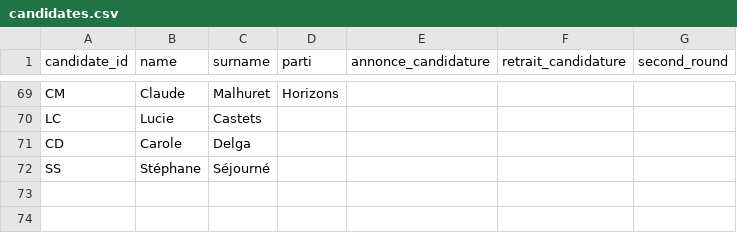
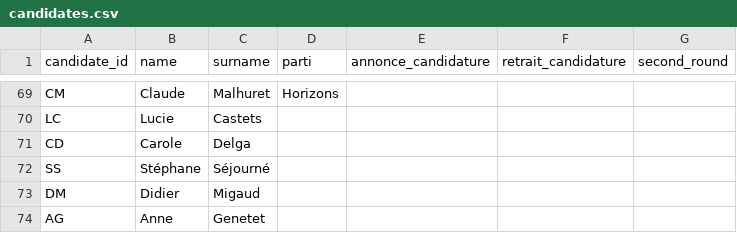
Before and after one commit to MieuxVoter/mj-database-2027, a CSV file: candidates.csv, drawn as a sheet; only a part is shown, gaps mark what is left out.

```diff
--- a/candidates.csv
+++ b/candidates.csv
@@ -72 +72,3 @@ CD,Carole,Delga,,,,
 SS,Stéphane,Séjourné,,,,
+DM,Didier,Migaud,,,,
+AG,Anne,Genetet,,,,
```
Also changed, not shown: polls.csv, 1 other file.
